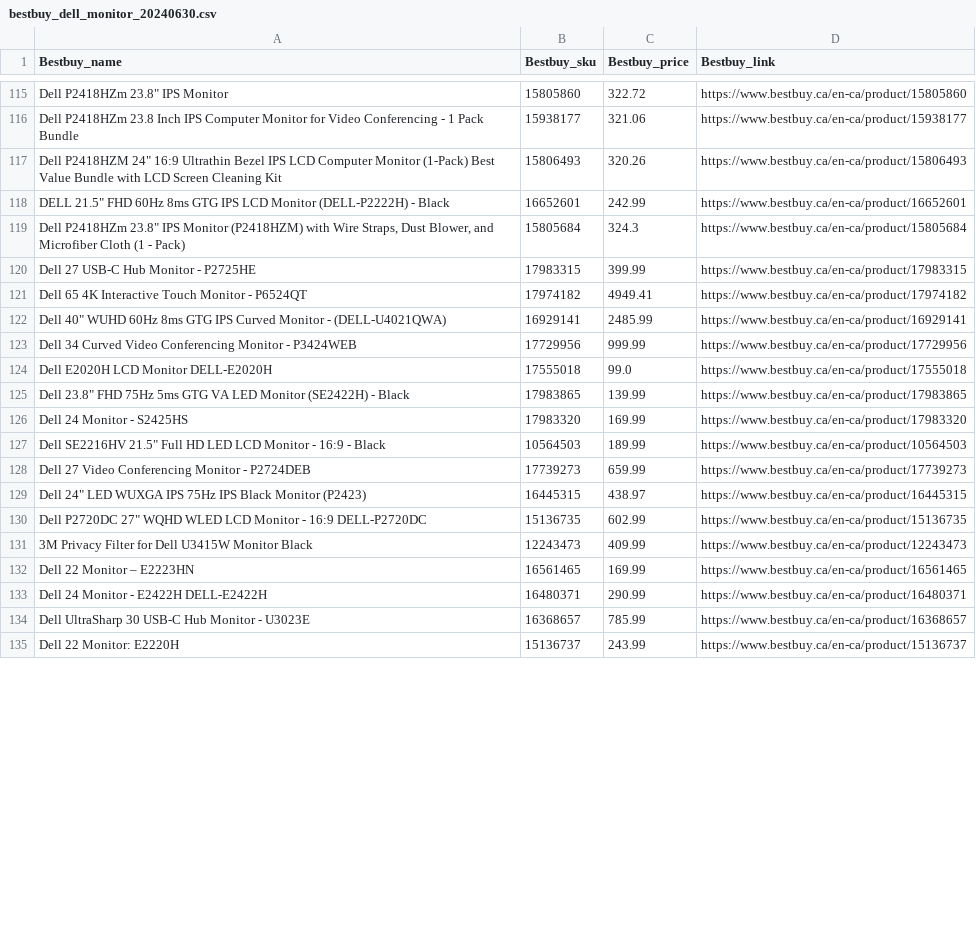
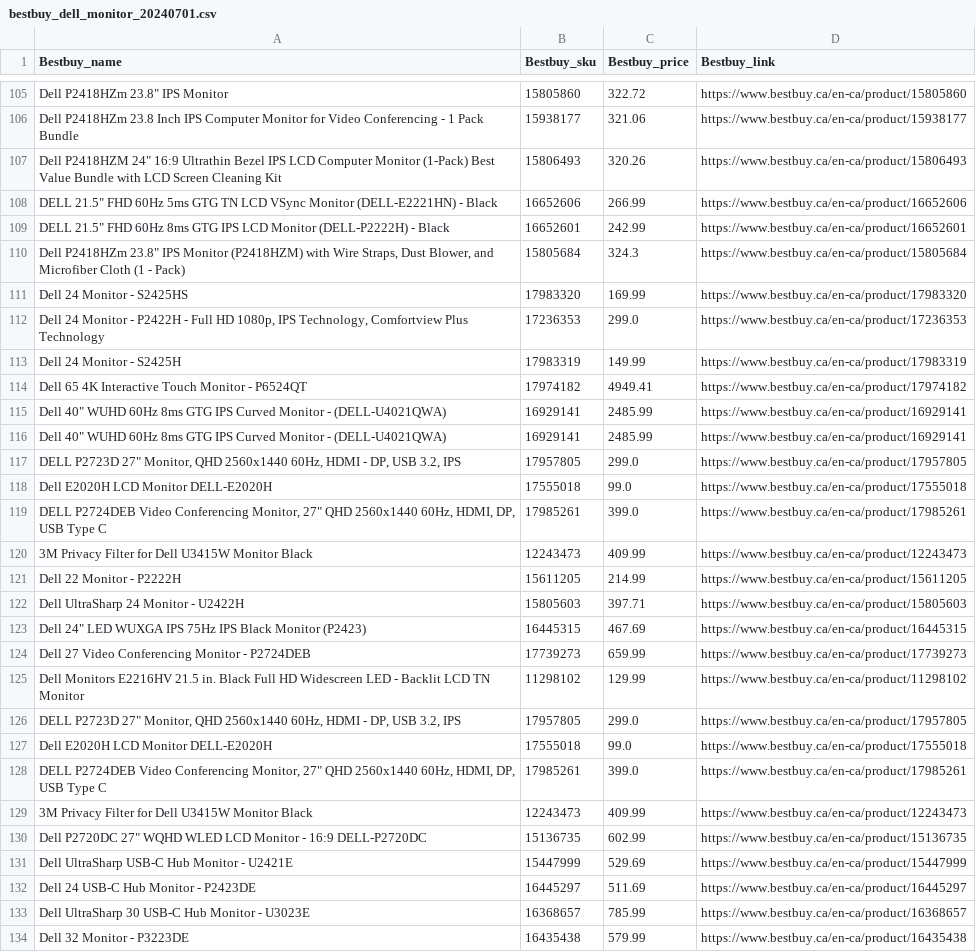
Before and after one commit to sunshineagoo17/brainstation-industry-project-local-install, a CSV file: server/scripts/data/bestbuy_dell_monitor_20240701.csv (was server/scripts/data/bestbuy_dell_monitor_20240630.csv), drawn as a sheet; only a part is shown, gaps mark what is left out; the shorter side is filled out with more unchanged rows; the diff covers the shown part only.

Commit message:
Updated data

```diff
--- a/server/scripts/data/bestbuy_dell_monitor_20240630.csv
+++ b/server/scripts/data/bestbuy_dell_monitor_20240701.csv
@@ -117,18 +107,28 @@ Dell P2418HZm 23.8 Inch IPS Computer Monitor for Video Conferencing - 1 Pack Bun
 "Dell P2418HZM 24"" 16:9 Ultrathin Bezel IPS LCD Computer Monitor (1-Pack) Best Value Bundle with LCD Screen Cleaning Kit",15806493,320.26,https://www.bestbuy.ca/en-ca/product/15806493
+"DELL 21.5"" FHD 60Hz 5ms GTG TN LCD VSync Monitor (DELL-E2221HN) - Black",16652606,266.99,https://www.bestbuy.ca/en-ca/product/16652606
 "DELL 21.5"" FHD 60Hz 8ms GTG IPS LCD Monitor (DELL-P2222H) - Black",16652601,242.99,https://www.bestbuy.ca/en-ca/product/16652601
 "Dell P2418HZm 23.8"" IPS Monitor (P2418HZM) with Wire Straps, Dust Blower, and Microfiber Cloth (1 - Pack)",15805684,324.3,https://www.bestbuy.ca/en-ca/product/15805684
-Dell 27 USB-C Hub Monitor - P2725HE,17983315,399.99,https://www.bestbuy.ca/en-ca/product/17983315
+Dell 24 Monitor - S2425HS,17983320,169.99,https://www.bestbuy.ca/en-ca/product/17983320
+"Dell 24 Monitor - P2422H - Full HD 1080p, IPS Technology, Comfortview Plus Technology",17236353,299.0,https://www.bestbuy.ca/en-ca/product/17236353
+Dell 24 Monitor - S2425H,17983319,149.99,https://www.bestbuy.ca/en-ca/product/17983319
 Dell 65 4K Interactive Touch Monitor - P6524QT,17974182,4949.41,https://www.bestbuy.ca/en-ca/product/17974182
 "Dell 40"" WUHD 60Hz 8ms GTG IPS Curved Monitor - (DELL-U4021QWA)",16929141,2485.99,https://www.bestbuy.ca/en-ca/product/16929141
-Dell 34 Curved Video Conferencing Monitor - P3424WEB,17729956,999.99,https://www.bestbuy.ca/en-ca/product/17729956
+"Dell 40"" WUHD 60Hz 8ms GTG IPS Curved Monitor - (DELL-U4021QWA)",16929141,2485.99,https://www.bestbuy.ca/en-ca/product/16929141
+"DELL P2723D 27"" Monitor, QHD 2560x1440 60Hz, HDMI - DP, USB 3.2, IPS",17957805,299.0,https://www.bestbuy.ca/en-ca/product/17957805
 Dell E2020H LCD Monitor DELL-E2020H,17555018,99.0,https://www.bestbuy.ca/en-ca/product/17555018
-"Dell 23.8"" FHD 75Hz 5ms GTG VA LED Monitor (SE2422H) - Black",17983865,139.99,https://www.bestbuy.ca/en-ca/product/17983865
-Dell 24 Monitor - S2425HS,17983320,169.99,https://www.bestbuy.ca/en-ca/product/17983320
-"Dell SE2216HV 21.5"" Full HD LED LCD Monitor - 16:9 - Black",10564503,189.99,https://www.bestbuy.ca/en-ca/product/10564503
+"DELL P2724DEB Video Conferencing Monitor, 27"" QHD 2560x1440 60Hz, HDMI, DP, USB Type C",17985261,399.0,https://www.bestbuy.ca/en-ca/product/17985261
+3M Privacy Filter for Dell U3415W Monitor Black,12243473,409.99,https://www.bestbuy.ca/en-ca/product/12243473
+Dell 22 Monitor - P2222H,15611205,214.99,https://www.bestbuy.ca/en-ca/product/15611205
+Dell UltraSharp 24 Monitor - U2422H,15805603,397.71,https://www.bestbuy.ca/en-ca/product/15805603
+"Dell 24"" LED WUXGA IPS 75Hz IPS Black Monitor (P2423)",16445315,467.69,https://www.bestbuy.ca/en-ca/product/16445315
 Dell 27 Video Conferencing Monitor - P2724DEB,17739273,659.99,https://www.bestbuy.ca/en-ca/product/17739273
-"Dell 24"" LED WUXGA IPS 75Hz IPS Black Monitor (P2423)",16445315,438.97,https://www.bestbuy.ca/en-ca/product/16445315
+Dell Monitors E2216HV 21.5 in. Black Full HD Widescreen LED - Backlit LCD TN Monitor,11298102,129.99,https://www.bestbuy.ca/en-ca/product/11298102
+"DELL P2723D 27"" Monitor, QHD 2560x1440 60Hz, HDMI - DP, USB 3.2, IPS",17957805,299.0,https://www.bestbuy.ca/en-ca/product/17957805
+Dell E2020H LCD Monitor DELL-E2020H,17555018,99.0,https://www.bestbuy.ca/en-ca/product/17555018
+"DELL P2724DEB Video Conferencing Monitor, 27"" QHD 2560x1440 60Hz, HDMI, DP, USB Type C",17985261,399.0,https://www.bestbuy.ca/en-ca/product/17985261
+3M Privacy Filter for Dell U3415W Monitor Black,12243473,409.99,https://www.bestbuy.ca/en-ca/product/12243473
 "Dell P2720DC 27"" WQHD WLED LCD Monitor - 16:9 DELL-P2720DC",15136735,602.99,https://www.bestbuy.ca/en-ca/product/15136735
-3M Privacy Filter for Dell U3415W Monitor Black,12243473,409.99,https://www.bestbuy.ca/en-ca/product/12243473
-Dell 22 Monitor – E2223HN,16561465,169.99,https://www.bestbuy.ca/en-ca/product/16561465
-Dell 24 Monitor - E2422H DELL-E2422H,16480371,290.99,https://www.bestbuy.ca/en-ca/product/16480371
+Dell UltraSharp USB-C Hub Monitor - U2421E,15447999,529.69,https://www.bestbuy.ca/en-ca/product/15447999
+Dell 24 USB-C Hub Monitor - P2423DE,16445297,511.69,https://www.bestbuy.ca/en-ca/product/16445297
 Dell UltraSharp 30 USB-C Hub Monitor - U3023E,16368657,785.99,https://www.bestbuy.ca/en-ca/product/16368657
+Dell 32 Monitor - P3223DE,16435438,579.99,https://www.bestbuy.ca/en-ca/product/16435438
```
Also changed, not shown: 3 added rows, 11 removed rows, 35 moved rows and 6 edited cells elsewhere in this file, server/scripts/data/combined_product_data_20240701.csv, server/scripts/data/newegg_comparison_20240701.csv, 4 other files.
